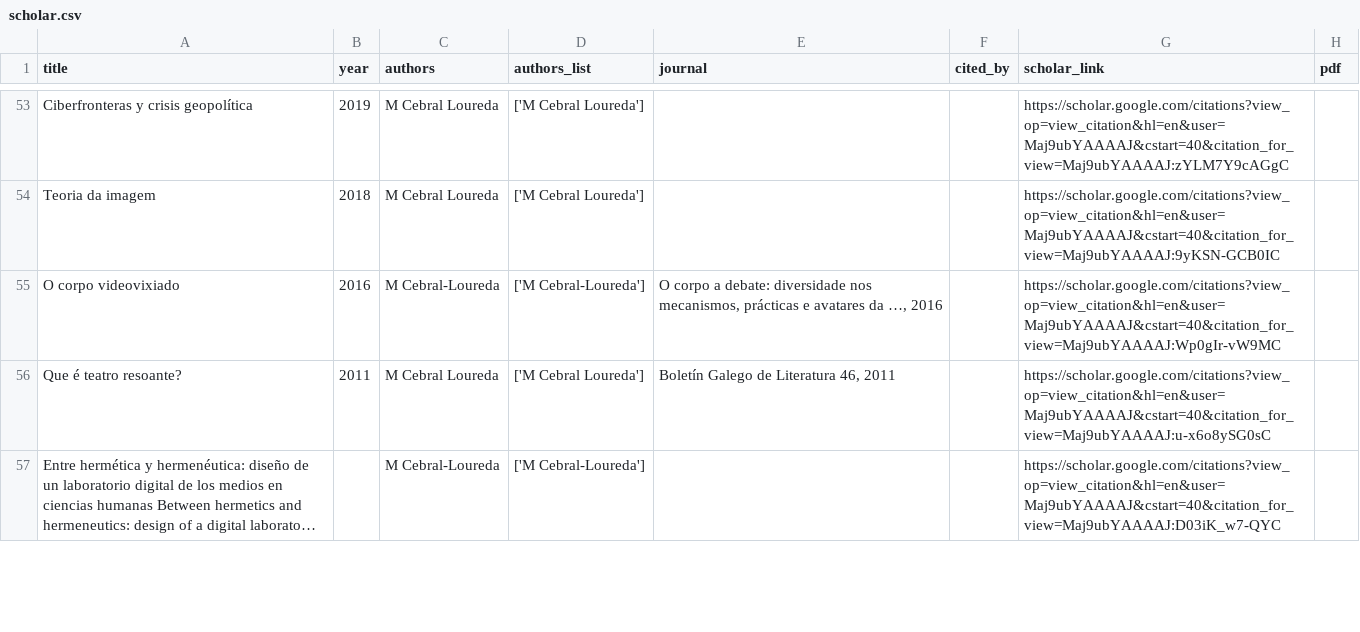
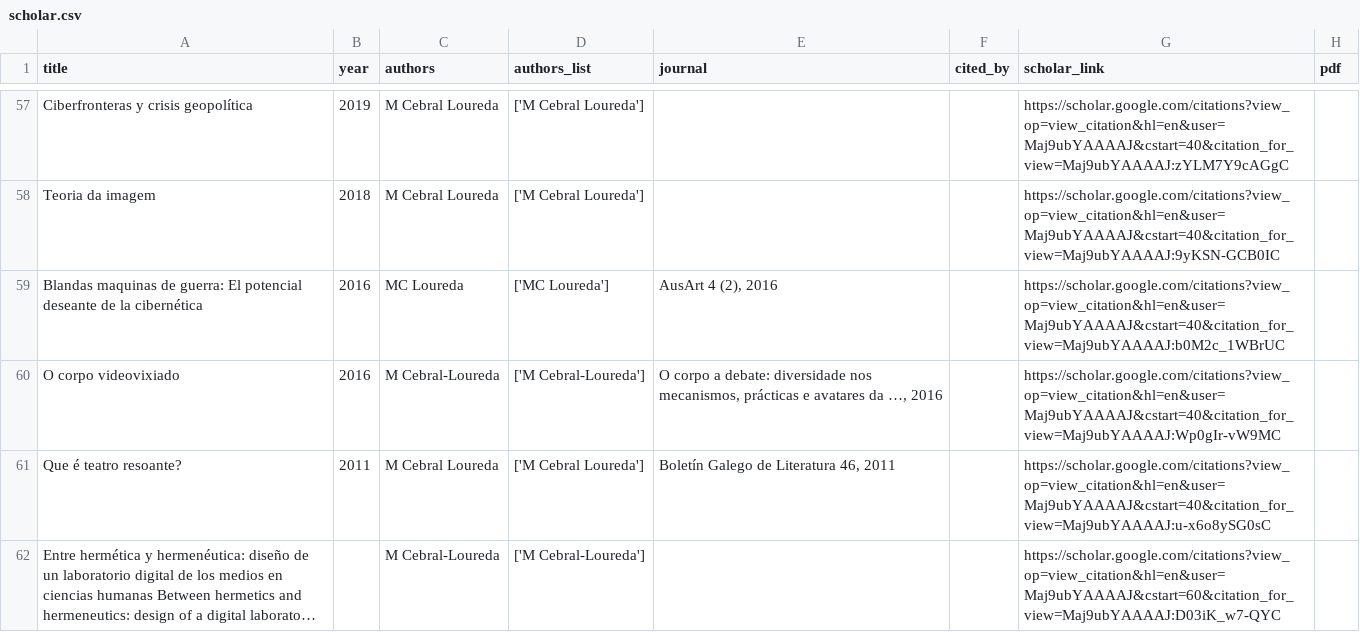
Before and after one commit to mancebral/personalWebsite, a CSV file: scholar.csv, drawn as a sheet; only a part is shown, gaps mark what is left out; long unchanged cells end in …; addresses are those after the commit; the diff covers the shown part only; the diff names each change by its address in the sheet, - before the commit and + after, or states it on an @@ line.

```diff
--- a/scholar.csv
+++ b/scholar.csv
+row 59: Blandas maquinas de guerra: El potencial deseante de la cibernética | 2016 | MC Loureda | ['MC Loureda'] | AusArt 4 (2), 2016 |  | https://scholar.google.com/citations?view_op=view_citation&hl=en&user=Maj9ubYAAAAJ&cstart=40&citation_for_view=Maj9ubYAAAAJ:b0M2c_1WBrUC
-G62 (scholar_link): https://scholar.google.com/citations?view_op=view_citation&hl=en&user=Maj9ubYAAAAJ&cstart=40&citation_for_view=Maj9ubYAAAAJ:D03iK_w7-QYC
+G62 (scholar_link): https://scholar.google.com/citations?view_op=view_citation&hl=en&user=Maj9ubYAAAAJ&cstart=60&citation_for_view=Maj9ubYAAAAJ:D03iK_w7-QYC
```
Also changed, not shown: 12 added rows, 9 removed rows and 12 edited cells elsewhere in this file, scholar_profile.csv, 2 other files.
